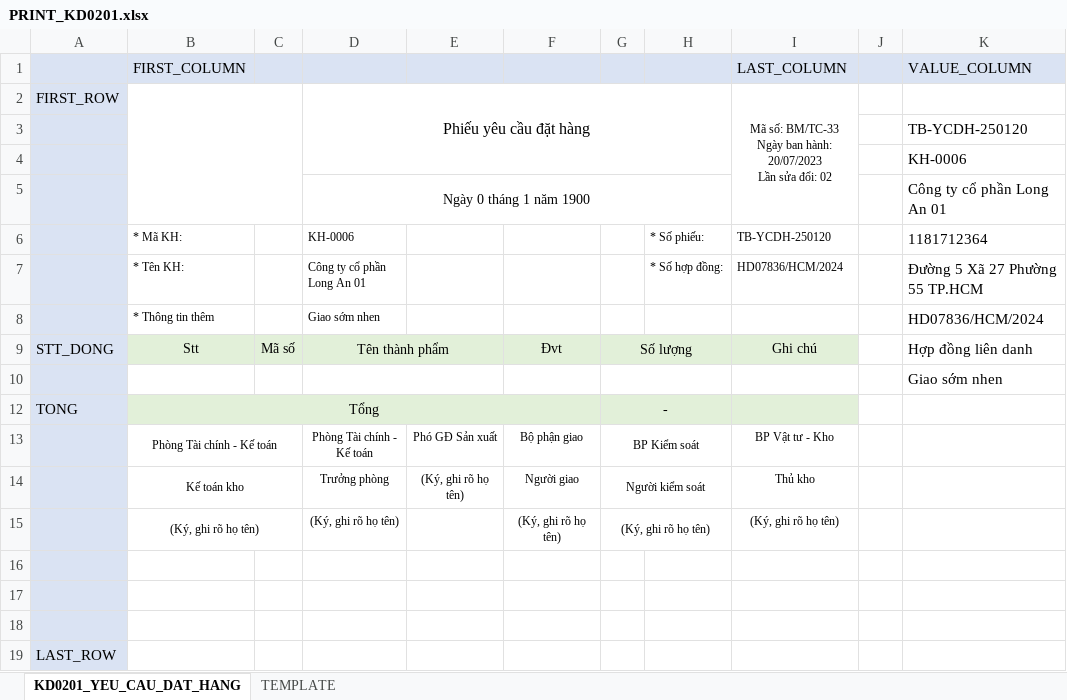
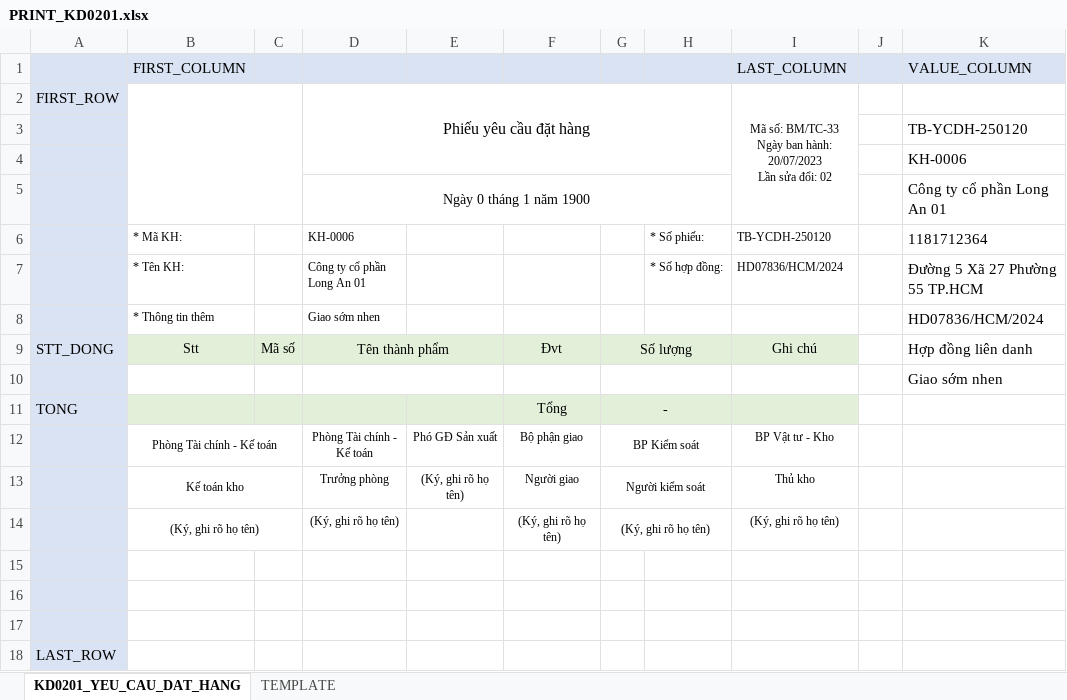
Before and after one commit to NGUYEN-LONG-BS/PYTHON_MINI_PROJECTS, an Excel workbook: PY21_ERP_TAG_THUONG_MAI/assets/templates/excel/PRINT_KD0201.xlsx, sheet KD0201_YEU_CAU_DAT_HANG, drawn as a sheet; values as stored, in another font and other column widths than the file's, no borders; removed rows and columns are numbered as before the commit, all else as after; the diff names each change by its address in the sheet, - before the commit and + after, or states it on an @@ line.

```diff
--- a/PY21_ERP_TAG_THUONG_MAI/assets/templates/excel/PRINT_KD0201.xlsx (sheet KD0201_YEU_CAU_DAT_HANG)
+++ b/PY21_ERP_TAG_THUONG_MAI/assets/templates/excel/PRINT_KD0201.xlsx (sheet KD0201_YEU_CAU_DAT_HANG)
-B11 (FIRST_COLUMN): Tổng
+B11 (FIRST_COLUMN): (empty)
-B12:F12 merged
-C11:F11 fill: none
+C11:F11 fill: #E2F0D9
-F11: (empty)
+F11: Tổng
```
Also changed, not shown: formulas that keep their value, 2 other files.
